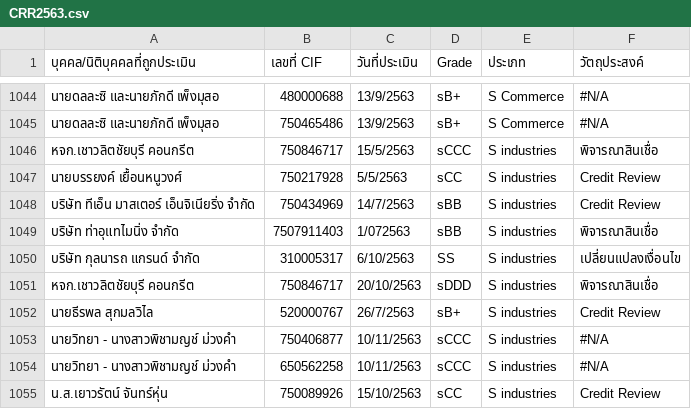
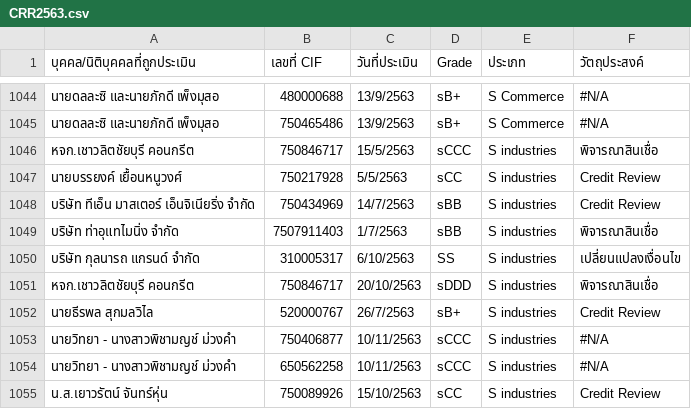
Before and after one commit to Taecpy/CRR-validate, a CSV file: Input/data/CRR2563.csv, drawn as a sheet; only a part is shown, gaps mark what is left out; the diff covers the shown part only.

```diff
--- a/Input/data/CRR2563.csv
+++ b/Input/data/CRR2563.csv
@@ -1048,3 +1048,3 @@
 บริษัท ทีเอ็น มาสเตอร์ เอ็นจิเนียริ่ง จำกัด,750434969,14/7/2563,sBB, S industries,Credit Review
-บริษัท ท่าอุแทไมนิ่ง จำกัด,7507911403,1/072563,sBB, S industries,พิจารณาสินเชื่อ
+บริษัท ท่าอุแทไมนิ่ง จำกัด,7507911403,1/7/2563,sBB, S industries,พิจารณาสินเชื่อ
 บริษัท กุลนารถ แกรนด์ จำกัด,310005317,6/10/2563,SS, S industries,เปลี่ยนแปลงเงื่อนไข
```
Also changed, not shown: 5 edited cells elsewhere in this file, 1 other file.
